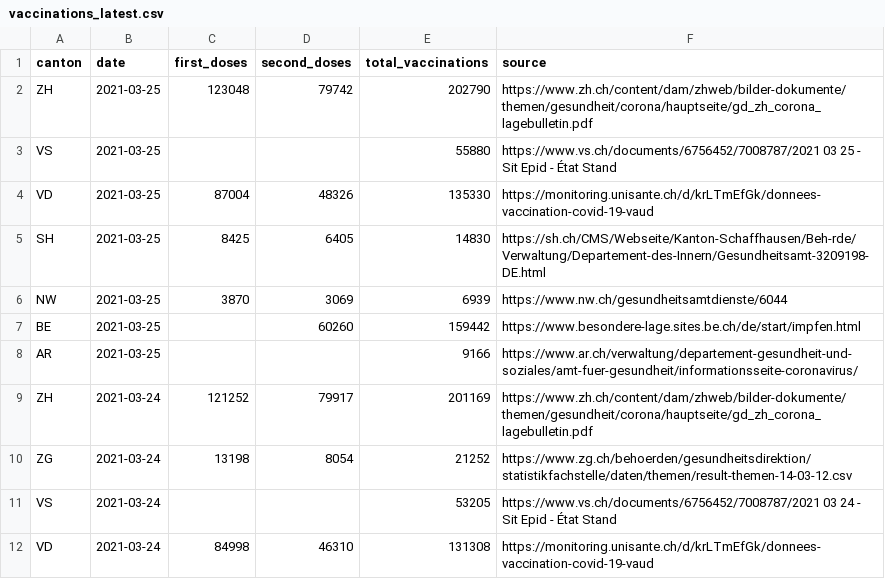
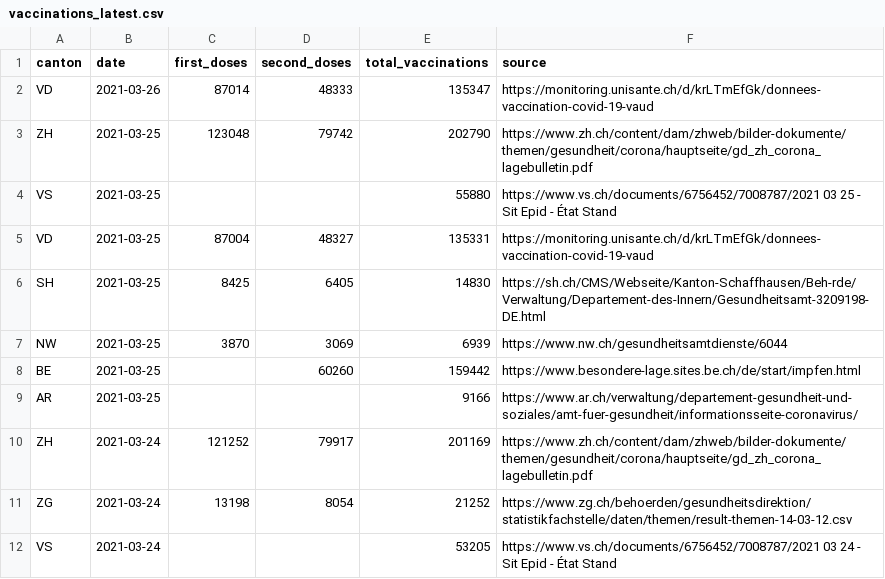
Before and after one commit to n0rdlicht/ch-vaccinations, a CSV file: data/vaccinations_latest.csv, drawn as a sheet; only a part is shown; the shorter side is filled out with more unchanged rows.

```diff
--- a/data/vaccinations_latest.csv
+++ b/data/vaccinations_latest.csv
@@ -1,5 +1,6 @@
 canton,date,first_doses,second_doses,total_vaccinations,source
+VD,2021-03-26,87014,48333,135347,https://monitoring.unisante.ch/d/krLTmEfGk/donnees-vaccination-covid-19-vaud
 ZH,2021-03-25,123048,79742,202790,https://www.zh.ch/content/dam/zhweb/bilder-dokumente/themen/gesundheit/corona/hauptseite/gd_zh_corona_lagebulletin.pdf
 VS,2021-03-25,,,55880,https://www.vs.ch/documents/6756452/7008787/2021 03 25 - Sit Epid - État Stand
-VD,2021-03-25,87004,48326,135330,https://monitoring.unisante.ch/d/krLTmEfGk/donnees-vaccination-covid-19-vaud
+VD,2021-03-25,87004,48327,135331,https://monitoring.unisante.ch/d/krLTmEfGk/donnees-vaccination-covid-19-vaud
 SH,2021-03-25,8425,6405,14830,https://sh.ch/CMS/Webseite/Kanton-Schaffhausen/Beh-rde/Verwaltung/Departement-des-Innern/Gesundheitsamt-3209198-DE.html
```
Also changed, not shown: data/vaccination_data_total.csv, 1 other file.
